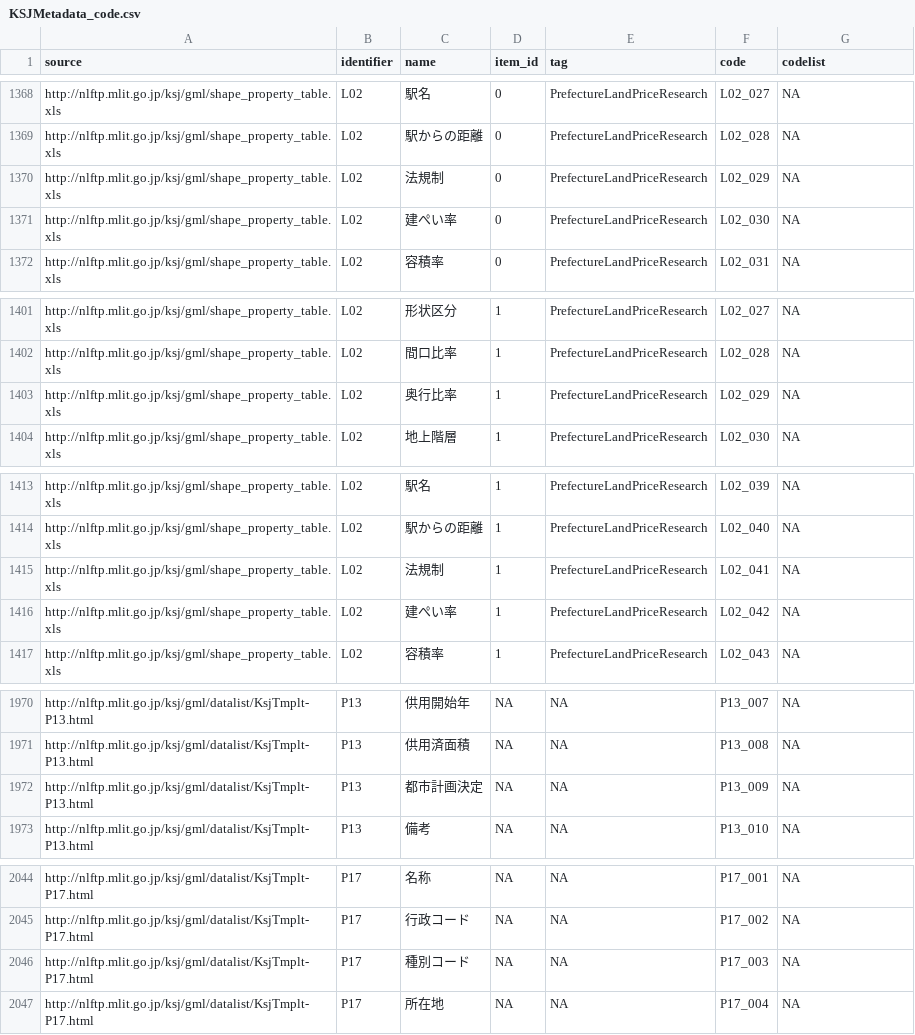
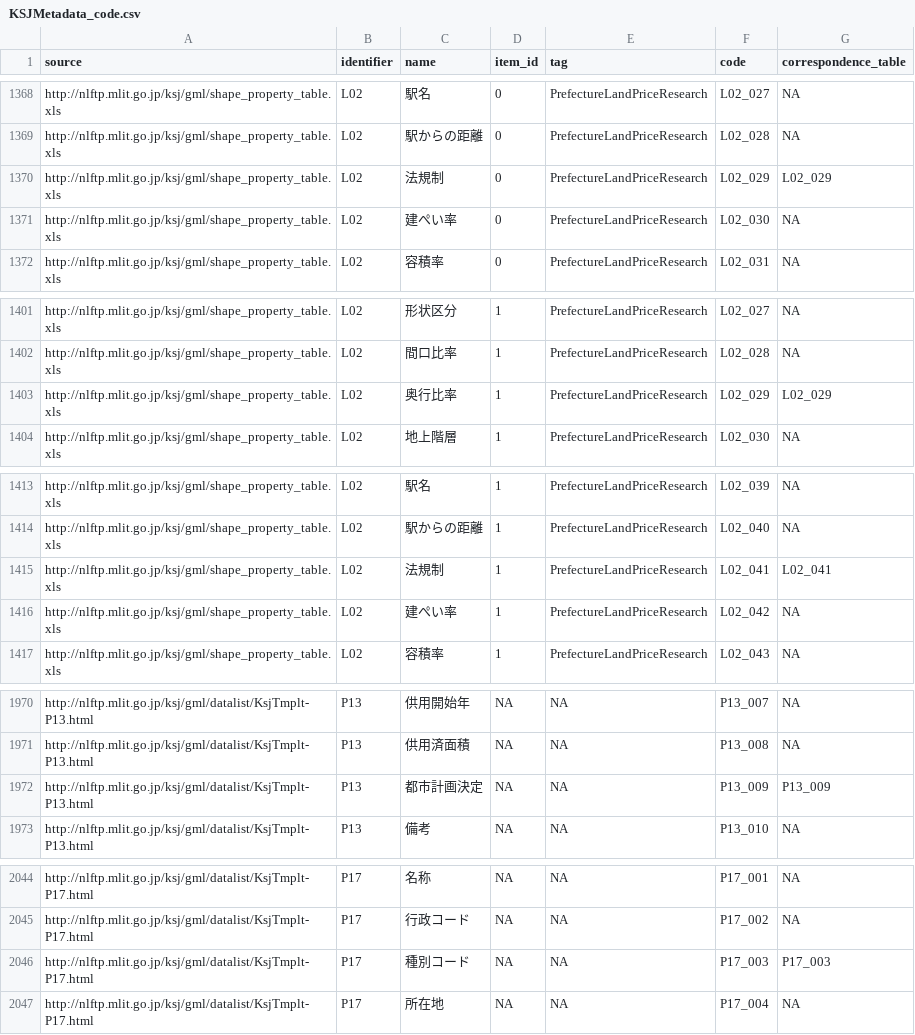
Before and after one commit to yutannihilation/kokudosuuchiUtils, a CSV file: inst/extdata/KSJMetadata_code.csv, drawn as a sheet; only a part is shown, gaps mark what is left out; the diff covers the shown part only.

```diff
--- a/inst/extdata/KSJMetadata_code.csv
+++ b/inst/extdata/KSJMetadata_code.csv
@@ -1 +1 @@
-source,identifier,name,item_id,tag,code,codelist
+source,identifier,name,item_id,tag,code,correspondence_table
@@ -1402,3 +1402,3 @@ http://nlftp.mlit.go.jp/ksj/gml/shape_property_table.xls,L02,駅名,0,Prefecture
 http://nlftp.mlit.go.jp/ksj/gml/shape_property_table.xls,L02,駅からの距離,0,PrefectureLandPriceResearch,L02_028,NA
-http://nlftp.mlit.go.jp/ksj/gml/shape_property_table.xls,L02,法規制,0,PrefectureLandPriceResearch,L02_029,NA
+http://nlftp.mlit.go.jp/ksj/gml/shape_property_table.xls,L02,法規制,0,PrefectureLandPriceResearch,L02_029,L02_029
 http://nlftp.mlit.go.jp/ksj/gml/shape_property_table.xls,L02,建ぺい率,0,PrefectureLandPriceResearch,L02_030,NA
@@ -1435,3 +1435,3 @@ http://nlftp.mlit.go.jp/ksj/gml/shape_property_table.xls,L02,形状区分,1,Pref
 http://nlftp.mlit.go.jp/ksj/gml/shape_property_table.xls,L02,間口比率,1,PrefectureLandPriceResearch,L02_028,NA
-http://nlftp.mlit.go.jp/ksj/gml/shape_property_table.xls,L02,奥行比率,1,PrefectureLandPriceResearch,L02_029,NA
+http://nlftp.mlit.go.jp/ksj/gml/shape_property_table.xls,L02,奥行比率,1,PrefectureLandPriceResearch,L02_029,L02_029
 http://nlftp.mlit.go.jp/ksj/gml/shape_property_table.xls,L02,地上階層,1,PrefectureLandPriceResearch,L02_030,NA
@@ -1447,3 +1447,3 @@ http://nlftp.mlit.go.jp/ksj/gml/shape_property_table.xls,L02,駅名,1,Prefecture
 http://nlftp.mlit.go.jp/ksj/gml/shape_property_table.xls,L02,駅からの距離,1,PrefectureLandPriceResearch,L02_040,NA
-http://nlftp.mlit.go.jp/ksj/gml/shape_property_table.xls,L02,法規制,1,PrefectureLandPriceResearch,L02_041,NA
+http://nlftp.mlit.go.jp/ksj/gml/shape_property_table.xls,L02,法規制,1,PrefectureLandPriceResearch,L02_041,L02_041
 http://nlftp.mlit.go.jp/ksj/gml/shape_property_table.xls,L02,建ぺい率,1,PrefectureLandPriceResearch,L02_042,NA
@@ -2004,3 +2004,3 @@ http://nlftp.mlit.go.jp/ksj/gml/datalist/KsjTmplt-P13.html,P13,供用開始年,N
 http://nlftp.mlit.go.jp/ksj/gml/datalist/KsjTmplt-P13.html,P13,供用済面積,NA,NA,P13_008,NA
-http://nlftp.mlit.go.jp/ksj/gml/datalist/KsjTmplt-P13.html,P13,都市計画決定,NA,NA,P13_009,NA
+http://nlftp.mlit.go.jp/ksj/gml/datalist/KsjTmplt-P13.html,P13,都市計画決定,NA,NA,P13_009,P13_009
 http://nlftp.mlit.go.jp/ksj/gml/datalist/KsjTmplt-P13.html,P13,備考,NA,NA,P13_010,NA
@@ -2078,3 +2078,3 @@ http://nlftp.mlit.go.jp/ksj/gml/datalist/KsjTmplt-P17.html,P17,名称,NA,NA,P17_
 http://nlftp.mlit.go.jp/ksj/gml/datalist/KsjTmplt-P17.html,P17,行政コード,NA,NA,P17_002,NA
-http://nlftp.mlit.go.jp/ksj/gml/datalist/KsjTmplt-P17.html,P17,種別コード,NA,NA,P17_003,NA
+http://nlftp.mlit.go.jp/ksj/gml/datalist/KsjTmplt-P17.html,P17,種別コード,NA,NA,P17_003,P17_003
 http://nlftp.mlit.go.jp/ksj/gml/datalist/KsjTmplt-P17.html,P17,所在地,NA,NA,P17_004,NA
```
Also changed, not shown: 18 edited cells elsewhere in this file, 2 other files.
